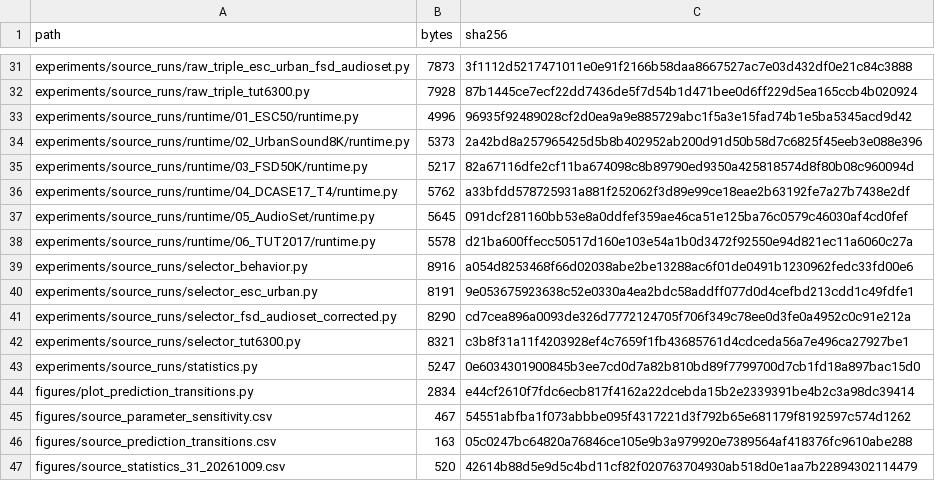
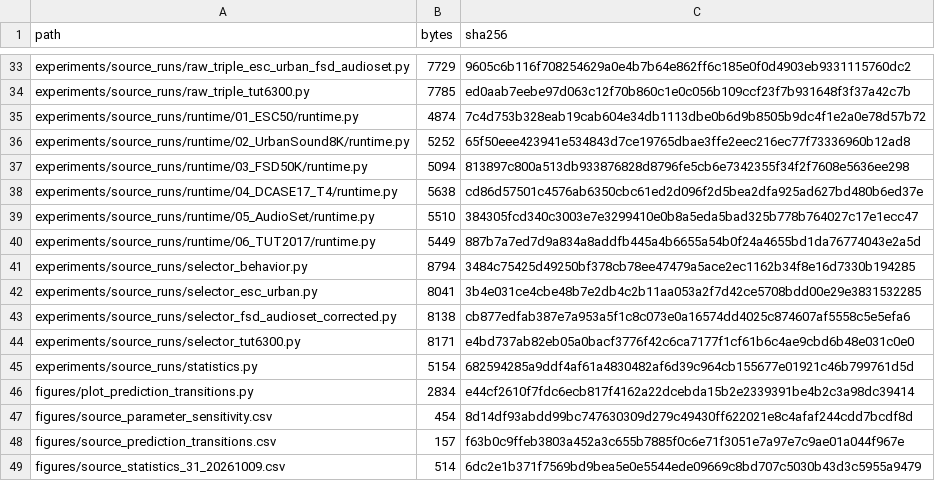
Before and after one commit to 1chestnut/SAKI, a CSV file: SHA256SUMS.csv, drawn as a sheet; only a part is shown, gaps mark what is left out; addresses are those after the commit; the diff covers the shown part only; the diff names each change by its address in the sheet, - before the commit and + after, or states it on an @@ line.

```diff
--- a/SHA256SUMS.csv
+++ b/SHA256SUMS.csv
-B33 (bytes): 7873
+B33 (bytes): 7729
-C33 (sha256): 3f1112d5217471011e0e91f2166b58daa8667527ac7e03d432df0e21c84c3888
+C33 (sha256): 9605c6b116f708254629a0e4b7b64e862ff6c185e0f0d4903eb9331115760dc2
-B34 (bytes): 7928
+B34 (bytes): 7785
-C34 (sha256): 87b1445ce7ecf22dd7436de5f7d54b1d471bee0d6ff229d5ea165ccb4b020924
+C34 (sha256): ed0aab7eebe97d063c12f70b860c1e0c056b109ccf23f7b931648f3f37a42c7b
-B35 (bytes): 4996
+B35 (bytes): 4874
-C35 (sha256): 96935f92489028cf2d0ea9a9e885729abc1f5a3e15fad74b1e5ba5345acd9d42
+C35 (sha256): 7c4d753b328eab19cab604e34db1113dbe0b6d9b8505b9dc4f1e2a0e78d57b72
-B36 (bytes): 5373
+B36 (bytes): 5252
-C36 (sha256): 2a42bd8a257965425d5b8b402952ab200d91d50b58d7c6825f45eeb3e088e396
+C36 (sha256): 65f50eee423941e534843d7ce19765dbae3ffe2eec216ec77f73336960b12ad8
-B37 (bytes): 5217
+B37 (bytes): 5094
-C37 (sha256): 82a67116dfe2cf11ba674098c8b89790ed9350a425818574d8f80b08c960094d
+C37 (sha256): 813897c800a513db933876828d8796fe5cb6e7342355f34f2f7608e5636ee298
-B38 (bytes): 5762
+B38 (bytes): 5638
-C38 (sha256): a33bfdd578725931a881f252062f3d89e99ce18eae2b63192fe7a27b7438e2df
+C38 (sha256): cd86d57501c4576ab6350cbc61ed2d096f2d5bea2dfa925ad627bd480b6ed37e
-B39 (bytes): 5645
+B39 (bytes): 5510
-C39 (sha256): 091dcf281160bb53e8a0ddfef359ae46ca51e125ba76c0579c46030af4cd0fef
+C39 (sha256): 384305fcd340c3003e7e3299410e0b8a5eda5bad325b778b764027c17e1ecc47
-B40 (bytes): 5578
+B40 (bytes): 5449
-C40 (sha256): d21ba600ffecc50517d160e103e54a1b0d3472f92550e94d821ec11a6060c27a
+C40 (sha256): 887b7a7ed7d9a834a8addfb445a4b6655a54b0f24a4655bd1da76774043e2a5d
-B41 (bytes): 8916
+B41 (bytes): 8794
-C41 (sha256): a054d8253468f66d02038abe2be13288ac6f01de0491b1230962fedc33fd00e6
+C41 (sha256): 3484c75425d49250bf378cb78ee47479a5ace2ec1162b34f8e16d7330b194285
-B42 (bytes): 8191
+B42 (bytes): 8041
-C42 (sha256): 9e053675923638c52e0330a4ea2bdc58addff077d0d4cefbd213cdd1c49fdfe1
+C42 (sha256): 3b4e031ce4cbe48b7e2db4c2b11aa053a2f7d42ce5708bdd00e29e3831532285
-B43 (bytes): 8290
+B43 (bytes): 8138
-C43 (sha256): cd7cea896a0093de326d7772124705f706f349c78ee0d3fe0a4952c0c91e212a
+C43 (sha256): cb877edfab387e7a953a5f1c8c073e0a16574dd4025c874607af5558c5e5efa6
-B44 (bytes): 8321
+B44 (bytes): 8171
-C44 (sha256): c3b8f31a11f4203928ef4c7659f1fb43685761d4cdceda56a7e496ca27927be1
+C44 (sha256): e4bd737ab82eb05a0bacf3776f42c6ca7177f1cf61b6c4ae9cbd6b48e031c0e0
-B45 (bytes): 5247
+B45 (bytes): 5154
-C45 (sha256): 0e6034301900845b3ee7cd0d7a82b810bd89f7799700d7cb1fd18a897bac15d0
+C45 (sha256): 682594285a9ddf4af61a4830482af6d39c964cb155677e01921c46b799761d5d
-B47 (bytes): 467
+B47 (bytes): 454
-C47 (sha256): 54551abfba1f073abbbe095f4317221d3f792b65e681179f8192597c574d1262
+C47 (sha256): 8d14df93abdd99bc747630309d279c49430ff622021e8c4afaf244cdd7bcdf8d
-B48 (bytes): 163
+B48 (bytes): 157
-C48 (sha256): 05c0247bc64820a76846ce105e9b3a979920e7389564af418376fc9610abe288
+C48 (sha256): f63b0c9ffeb3803a452a3c655b7885f0c6e71f3051e7a97e7c9ae01a044f967e
-B49 (bytes): 520
+B49 (bytes): 514
-C49 (sha256): 42614b88d5e9d5c4bd11cf82f020763704930ab518d0e1aa7b22894302114479
+C49 (sha256): 6dc2e1b371f7569bd9bea5e0e5544ede09669c8bd707c5030b43d3c5955a9479
```
Also changed, not shown: 2 moved rows and 112 edited cells elsewhere in this file, 1 other file.
